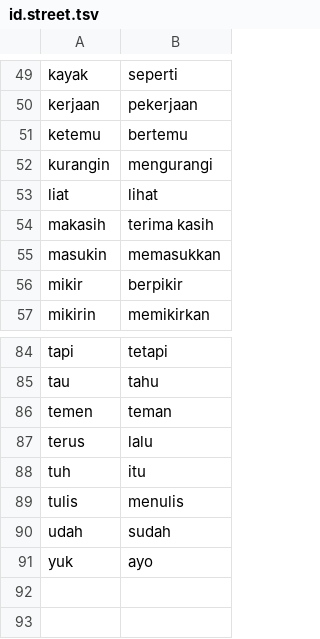
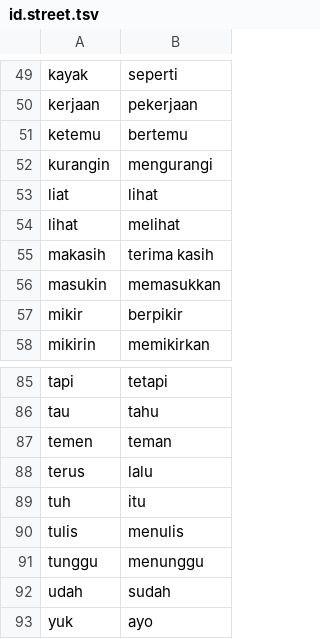
Before and after one commit to MohamedRef/Kabar-app, a TSV file: content/freq/id.street.tsv, drawn as a sheet; only a part is shown, gaps mark what is left out.

```diff
--- a/content/freq/id.street.tsv
+++ b/content/freq/id.street.tsv
@@ -53,2 +53,3 @@ kurangin	mengurangi
 liat	lihat
+lihat	melihat
 makasih	terima kasih
@@ -89,2 +90,3 @@ tuh	itu
 tulis	menulis
+tunggu	menunggu
 udah	sudah
```
Also changed, not shown: content/freq/id.core-pending.tsv, content/freq/jv.core-pending.tsv, 38 other files.
